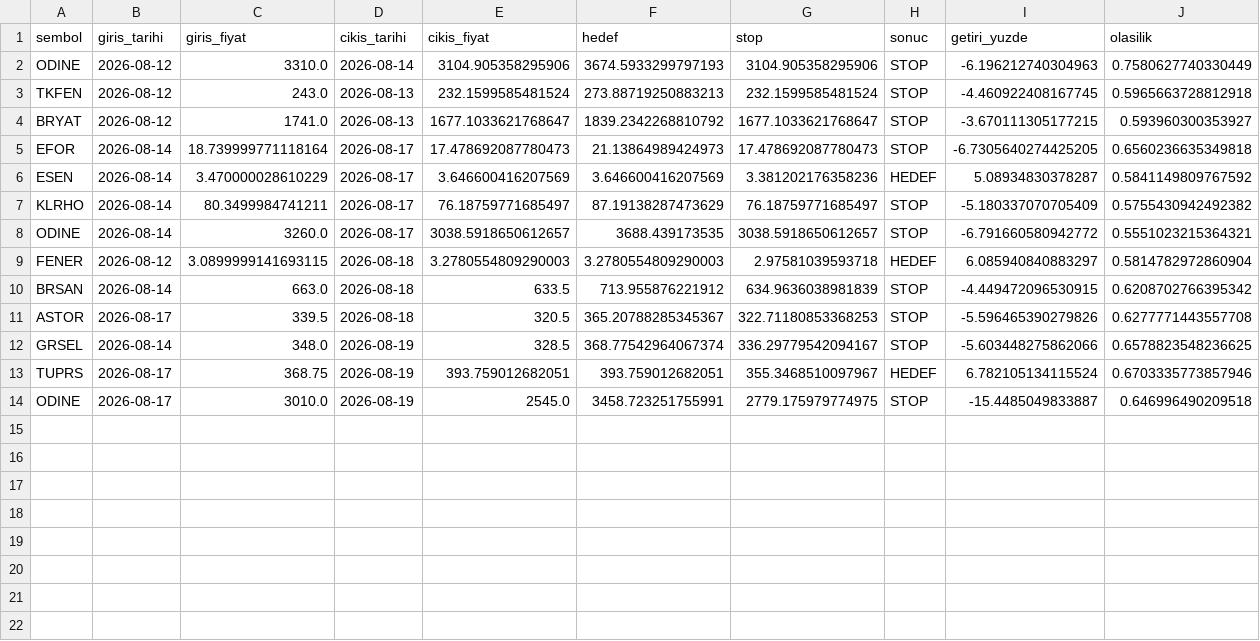
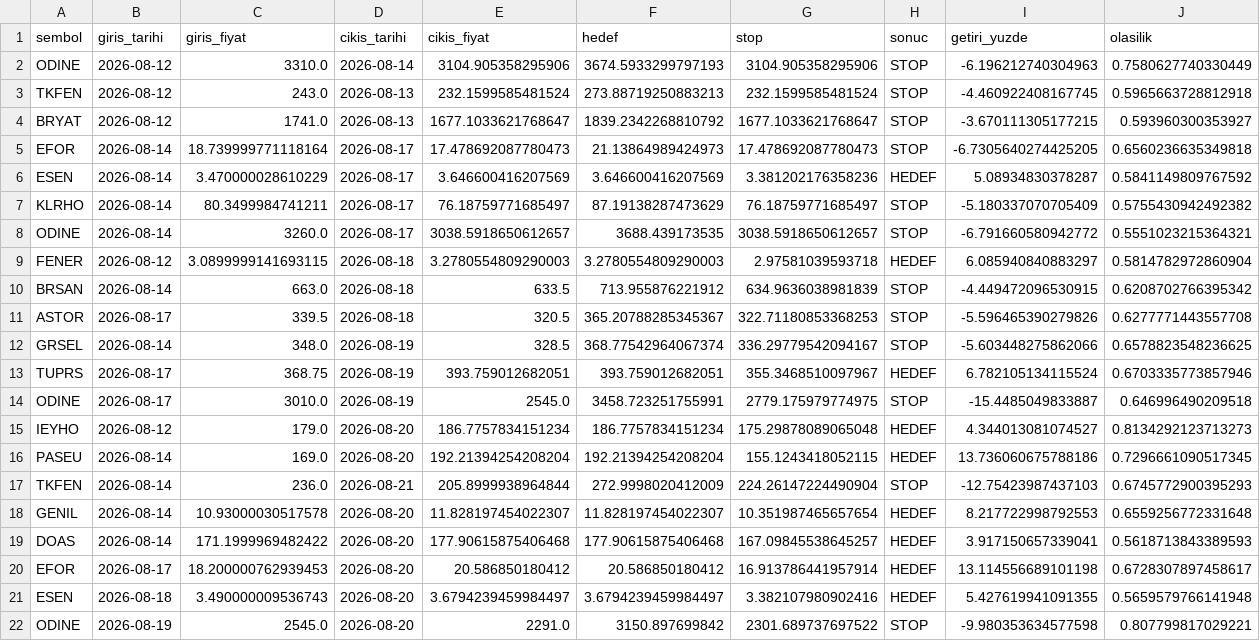
Before and after one commit to sifirdanbine01-commits/bist100-ai-tahmin, a CSV file: pozisyon_gecmisi.csv, drawn as a sheet; the diff names each change by its address in the sheet, - before the commit and + after, or states it on an @@ line.

```diff
--- a/pozisyon_gecmisi.csv
+++ b/pozisyon_gecmisi.csv
+row 15: IEYHO | 2026-08-12 | 179.0 | 2026-08-20 | 186.7757834151234 | 186.7757834151234 | 175.29878089065048 | HEDEF | 4.344013081074527 | 0.8134292123713273
+row 16: PASEU | 2026-08-14 | 169.0 | 2026-08-20 | 192.21394254208204 | 192.21394254208204 | 155.1243418052115 | HEDEF | 13.736060675788186 | 0.7296661090517345
+row 17: TKFEN | 2026-08-14 | 236.0 | 2026-08-21 | 205.8999938964844 | 272.9998020412009 | 224.26147224490904 | STOP | -12.75423987437103 | 0.6745772900395293
+row 18: GENIL | 2026-08-14 | 10.93000030517578 | 2026-08-20 | 11.828197454022307 | 11.828197454022307 | 10.351987465657654 | HEDEF | 8.217722998792553 | 0.6559256772331648
+row 19: DOAS | 2026-08-14 | 171.1999969482422 | 2026-08-20 | 177.90615875406468 | 177.90615875406468 | 167.09845538645257 | HEDEF | 3.917150657339041 | 0.5618713843389593
+row 20: EFOR | 2026-08-17 | 18.200000762939453 | 2026-08-20 | 20.586850180412 | 20.586850180412 | 16.913786441957914 | HEDEF | 13.114556689101198 | 0.6728307897458617
+row 21: ESEN | 2026-08-18 | 3.490000009536743 | 2026-08-20 | 3.6794239459984497 | 3.6794239459984497 | 3.382107980902416 | HEDEF | 5.427619941091355 | 0.5659579766141948
+row 22: ODINE | 2026-08-19 | 2545.0 | 2026-08-20 | 2291.0 | 3150.897699842 | 2301.689737697522 | STOP | -9.980353634577598 | 0.807799817029221
```
Also changed, not shown: sorgu_gecmisi.csv, 1 other file.
